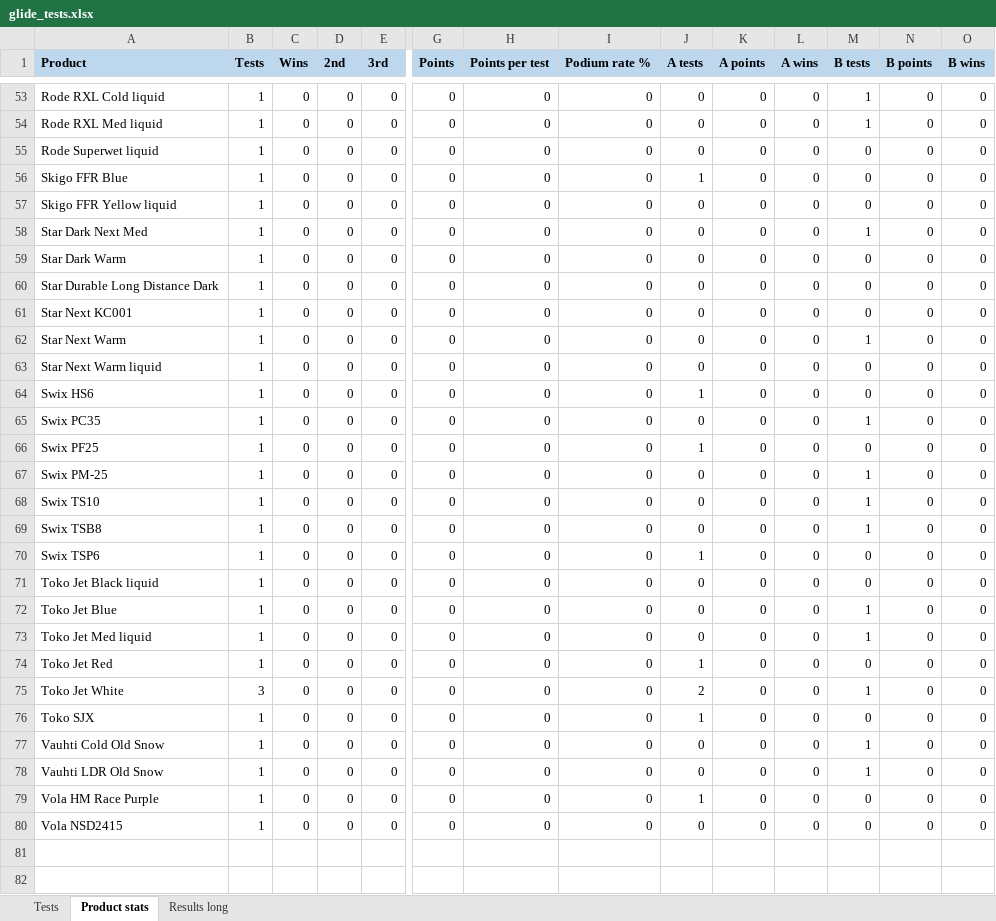
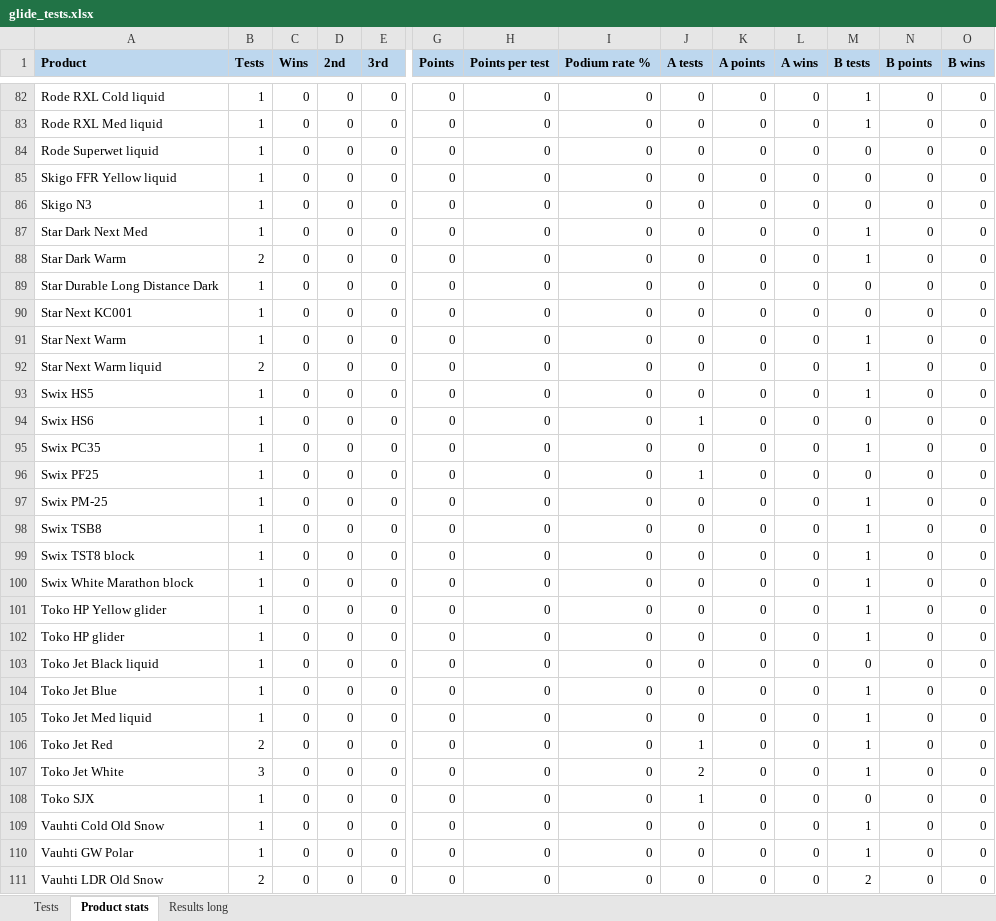
Before and after one commit to jonaslienielsen-afk/Sworkspace, an Excel workbook: glide/glide_tests.xlsx, sheet Product stats, drawn as a sheet; only a part is shown, gaps mark what is left out; the shorter side is filled out with more unchanged rows; values as stored, in another font and other column widths than the file's, no borders; removed rows and columns are numbered as before the commit, all else as after; rows hold the shown columns only; the diff covers the shown part only; the diff names each change by its address in the sheet, - before the commit and + after, or states it on an @@ line.

```diff
--- a/glide/glide_tests.xlsx (sheet Product stats)
+++ b/glide/glide_tests.xlsx (sheet Product stats)
-row 56: Skigo FFR Blue | 1 | 0 | 0 | 0 | 0 | 0 | 0 | 1 | 0 | 0 | 0 | 0 | 0
+row 86: Skigo N3 | 1 | 0 | 0 | 0 | 0 | 0 | 0 | 0 | 0 | 0 | 0 | 0 | 0
-B88 (Tests): 1
+B88 (Tests): 2
-M88 (B tests): 0
+M88 (B tests): 1
-B92 (Tests): 1
+B92 (Tests): 2
-M92 (B tests): 0
+M92 (B tests): 1
+row 93: Swix HS5 | 1 | 0 | 0 | 0 | 0 | 0 | 0 | 0 | 0 | 0 | 1 | 0 | 0
-row 68: Swix TS10 | 1 | 0 | 0 | 0 | 0 | 0 | 0 | 0 | 0 | 0 | 1 | 0 | 0
-A99 (Product): Swix TSP6
+A99 (Product): Swix TST8 block
-J99 (A tests): 1
+J99 (A tests): 0
-M99 (B tests): 0
+M99 (B tests): 1
+row 100: Swix White Marathon block | 1 | 0 | 0 | 0 | 0 | 0 | 0 | 0 | 0 | 0 | 1 | 0 | 0
+row 101: Toko HP Yellow glider | 1 | 0 | 0 | 0 | 0 | 0 | 0 | 0 | 0 | 0 | 1 | 0 | 0
+row 102: Toko HP glider | 1 | 0 | 0 | 0 | 0 | 0 | 0 | 0 | 0 | 0 | 1 | 0 | 0
-B106 (Tests): 1
+B106 (Tests): 2
-M106 (B tests): 0
+M106 (B tests): 1
+row 110: Vauhti GW Polar | 1 | 0 | 0 | 0 | 0 | 0 | 0 | 0 | 0 | 0 | 1 | 0 | 0
-B111 (Tests): 1
+B111 (Tests): 2
-M111 (B tests): 1
+M111 (B tests): 2
```
Also changed, not shown: 37 added rows, 4 removed rows and 58 edited cells elsewhere in this sheet, sheet Results long, sheet Tests, 7 other files.
